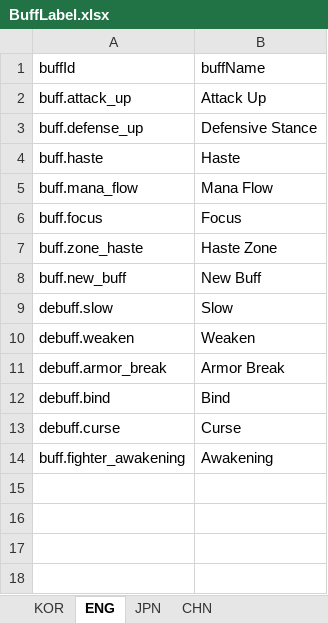
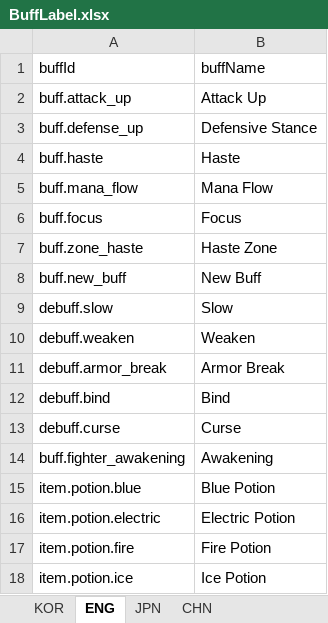
Before and after one commit to jolab4723/Project2, an Excel workbook: Assets/Resources/DataFiles/BuffData/1. ExcelFile/BuffLabel.xlsx, sheet ENG, drawn as a sheet; values as stored, in another font and other column widths than the file's, no borders; the diff names each change by its address in the sheet, - before the commit and + after, or states it on an @@ line.

```diff
--- a/Assets/Resources/DataFiles/BuffData/1. ExcelFile/BuffLabel.xlsx (sheet ENG)
+++ b/Assets/Resources/DataFiles/BuffData/1. ExcelFile/BuffLabel.xlsx (sheet ENG)
+row 15: item.potion.blue | Blue Potion
+row 16: item.potion.electric | Electric Potion
+row 17: item.potion.fire | Fire Potion
+row 18: item.potion.ice | Ice Potion
```
Also changed, not shown: sheet CHN, sheet KOR, sheet JPN, 10 other files.
